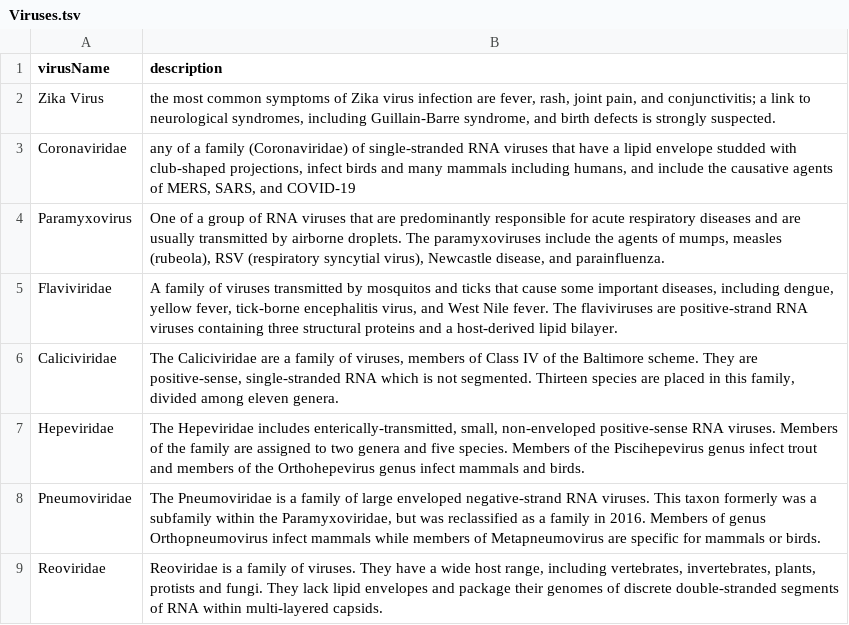
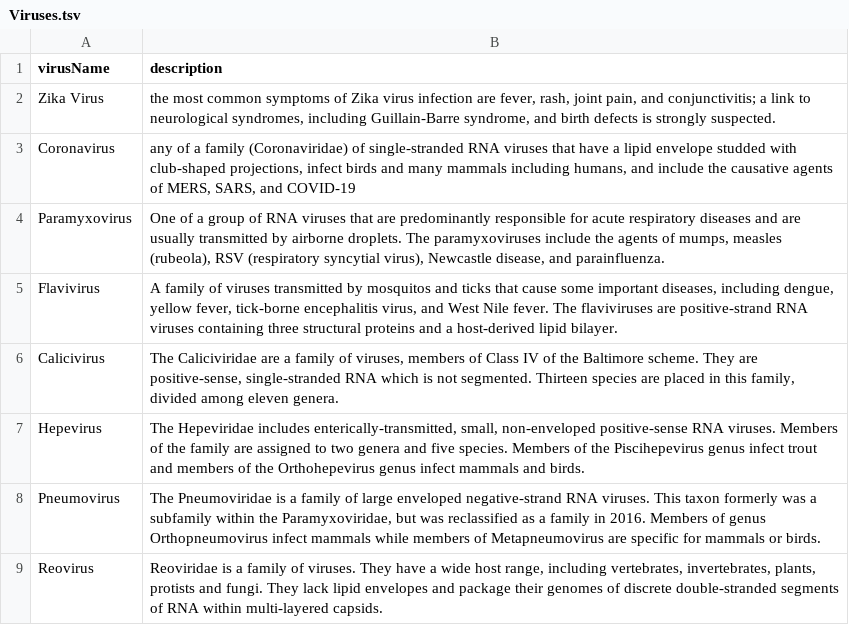
Before and after one commit to AtiumAddict/SpringBatchDemo, a TSV file: src/main/resources/imports/Viruses.tsv, drawn as a sheet.

```diff
--- a/src/main/resources/imports/Viruses.tsv
+++ b/src/main/resources/imports/Viruses.tsv
@@ -2,8 +2,8 @@ virusName|description
 Zika Virus|"the most common symptoms of Zika virus infection are fever, rash, joint pain, and conjunctivitis; a link to neurological syndromes, including Guillain-Barre syndrome, and birth defects is strongly suspected."
-Coronaviridae|any of a family (Coronaviridae) of single-stranded RNA viruses that have a lipid envelope studded with club-shaped projections, infect birds and many mammals including humans, and include the causative agents of MERS, SARS, and COVID-19
+Coronavirus|any of a family (Coronaviridae) of single-stranded RNA viruses that have a lipid envelope studded with club-shaped projections, infect birds and many mammals including humans, and include the causative agents of MERS, SARS, and COVID-19
 Paramyxovirus| One of a group of RNA viruses that are predominantly responsible for acute respiratory diseases and are usually transmitted by airborne droplets. The paramyxoviruses include the agents of mumps, measles (rubeola), RSV (respiratory syncytial virus), Newcastle disease, and parainfluenza.
-Flaviviridae|A family of viruses transmitted by mosquitos and ticks that cause some important diseases, including dengue, yellow fever, tick-borne encephalitis virus, and West Nile fever. The flaviviruses are positive-strand RNA viruses containing three structural proteins and a host-derived lipid bilayer.
-Caliciviridae|The Caliciviridae are a family of viruses, members of Class IV of the Baltimore scheme. They are positive-sense, single-stranded RNA which is not segmented. Thirteen species are placed in this family, divided among eleven genera.
-Hepeviridae|The Hepeviridae includes enterically-transmitted, small, non-enveloped positive-sense RNA viruses. Members of the family are assigned to two genera and five species. Members of the Piscihepevirus genus infect trout and members of the Orthohepevirus genus infect mammals and birds.
-Pneumoviridae|The Pneumoviridae is a family of large enveloped negative-strand RNA viruses. This taxon formerly was a subfamily within the Paramyxoviridae, but was reclassified as a family in 2016. Members of genus Orthopneumovirus infect mammals while members of Metapneumovirus are specific for mammals or birds.
-Reoviridae|Reoviridae is a family of viruses. They have a wide host range, including vertebrates, invertebrates, plants, protists and fungi. They lack lipid envelopes and package their genomes of discrete double-stranded segments of RNA within multi-layered capsids.
+Flavivirus|A family of viruses transmitted by mosquitos and ticks that cause some important diseases, including dengue, yellow fever, tick-borne encephalitis virus, and West Nile fever. The flaviviruses are positive-strand RNA viruses containing three structural proteins and a host-derived lipid bilayer.
+Calicivirus|The Caliciviridae are a family of viruses, members of Class IV of the Baltimore scheme. They are positive-sense, single-stranded RNA which is not segmented. Thirteen species are placed in this family, divided among eleven genera.
+Hepevirus|The Hepeviridae includes enterically-transmitted, small, non-enveloped positive-sense RNA viruses. Members of the family are assigned to two genera and five species. Members of the Piscihepevirus genus infect trout and members of the Orthohepevirus genus infect mammals and birds.
+Pneumovirus|The Pneumoviridae is a family of large enveloped negative-strand RNA viruses. This taxon formerly was a subfamily within the Paramyxoviridae, but was reclassified as a family in 2016. Members of genus Orthopneumovirus infect mammals while members of Metapneumovirus are specific for mammals or birds.
+Reovirus|Reoviridae is a family of viruses. They have a wide host range, including vertebrates, invertebrates, plants, protists and fungi. They lack lipid envelopes and package their genomes of discrete double-stranded segments of RNA within multi-layered capsids.
```
Also changed, not shown: src/main/resources/imports/Patients.csv.
